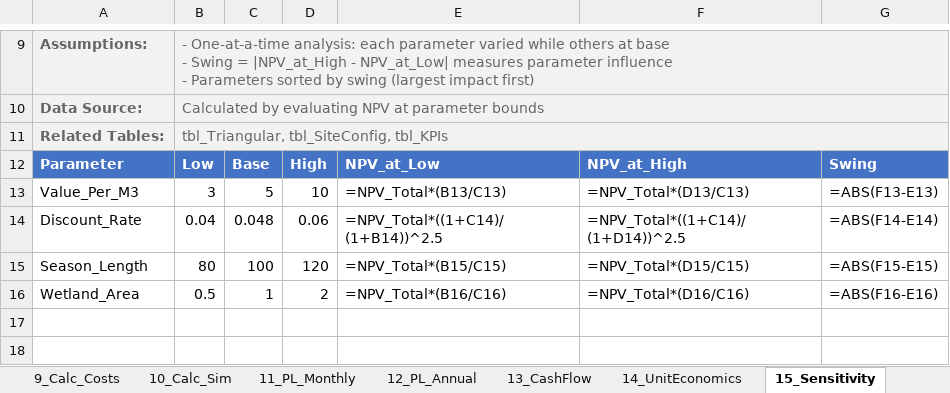
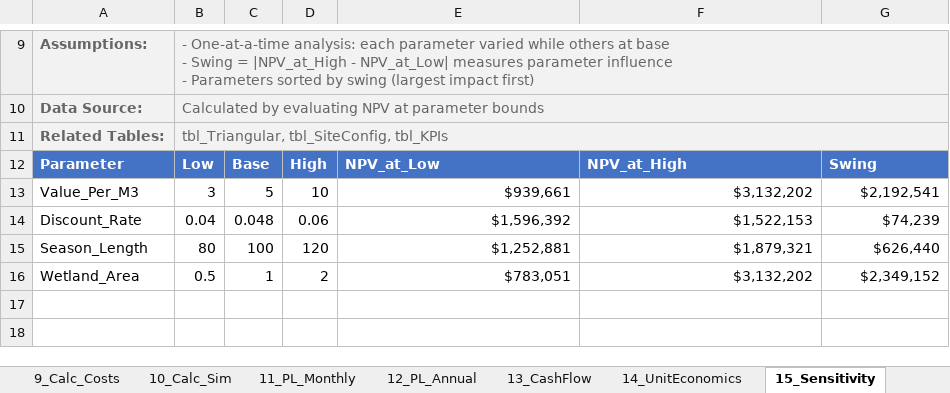
Before and after one commit to gregsaunders/luminous_obsidian_vault, an Excel workbook: utils/financial_modeling/luminous_wetland_monte_carlo_model.xlsx, sheet 15_Sensitivity, drawn as a sheet; only a part is shown, gaps mark what is left out; values as stored, in another font and other column widths than the file's, no borders; formulas without a stored value are shown as written; table styles not drawn; the diff names each change by its address in the sheet, - before the commit and + after, or states it on an @@ line.

```diff
--- a/utils/financial_modeling/luminous_wetland_monte_carlo_model.xlsx (sheet 15_Sensitivity)
+++ b/utils/financial_modeling/luminous_wetland_monte_carlo_model.xlsx (sheet 15_Sensitivity)
-E13: =NPV_Total*(B13/C13)
+E13: $939,661
-F13: =NPV_Total*(D13/C13)
+F13: $3,132,202
-G13: =ABS(F13-E13)
+G13: $2,192,541
-E14: =NPV_Total*((1+C14)/(1+B14))^2.5
+E14: $1,596,392
-F14: =NPV_Total*((1+C14)/(1+D14))^2.5
+F14: $1,522,153
-G14: =ABS(F14-E14)
+G14: $74,239
-E15: =NPV_Total*(B15/C15)
+E15: $1,252,881
-F15: =NPV_Total*(D15/C15)
+F15: $1,879,321
-G15: =ABS(F15-E15)
+G15: $626,440
-E16: =NPV_Total*(B16/C16)
+E16: $783,051
-F16: =NPV_Total*(D16/C16)
+F16: $3,132,202
-G16: =ABS(F16-E16)
+G16: $2,349,152
```
Also changed, not shown: sheet 10_Calc_Sim, sheet 12_PL_Annual, sheet 8_Calc_Value, sheet 13_CashFlow, sheet 16_Dashboard, sheet 1.5_InputMap, 7 more sheets, 1 other file.
